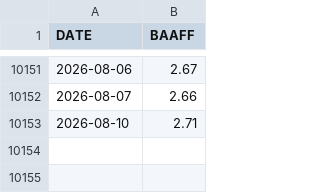
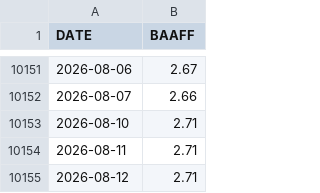
Before and after one commit to skywalkerhu/Equity_Bubble_Dashboard, a CSV file: data/baa_spread.csv, drawn as a sheet; only a part is shown, gaps mark what is left out.

```diff
--- a/data/baa_spread.csv
+++ b/data/baa_spread.csv
@@ -10153 +10153,3 @@ DATE,BAAFF
 2026-08-10,2.71
+2026-08-11,2.71
+2026-08-12,2.71
```
Also changed, not shown: data/market_data.csv, 2 other files.
